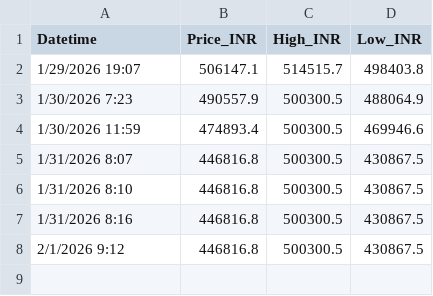
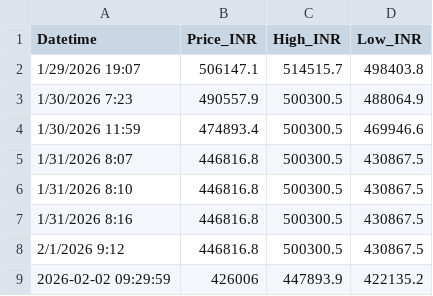
Before and after one commit to bidyutbbrahma-lgtm/gold-price-india, a CSV file: gold_prices_india.csv, drawn as a sheet; the diff names each change by its address in the sheet, - before the commit and + after, or states it on an @@ line.

```diff
--- a/gold_prices_india.csv
+++ b/gold_prices_india.csv
+row 9: 2026-02-02 09:29:59 | 426006 | 447893.9 | 422135.2
```
Also changed, not shown: 2 other files.
